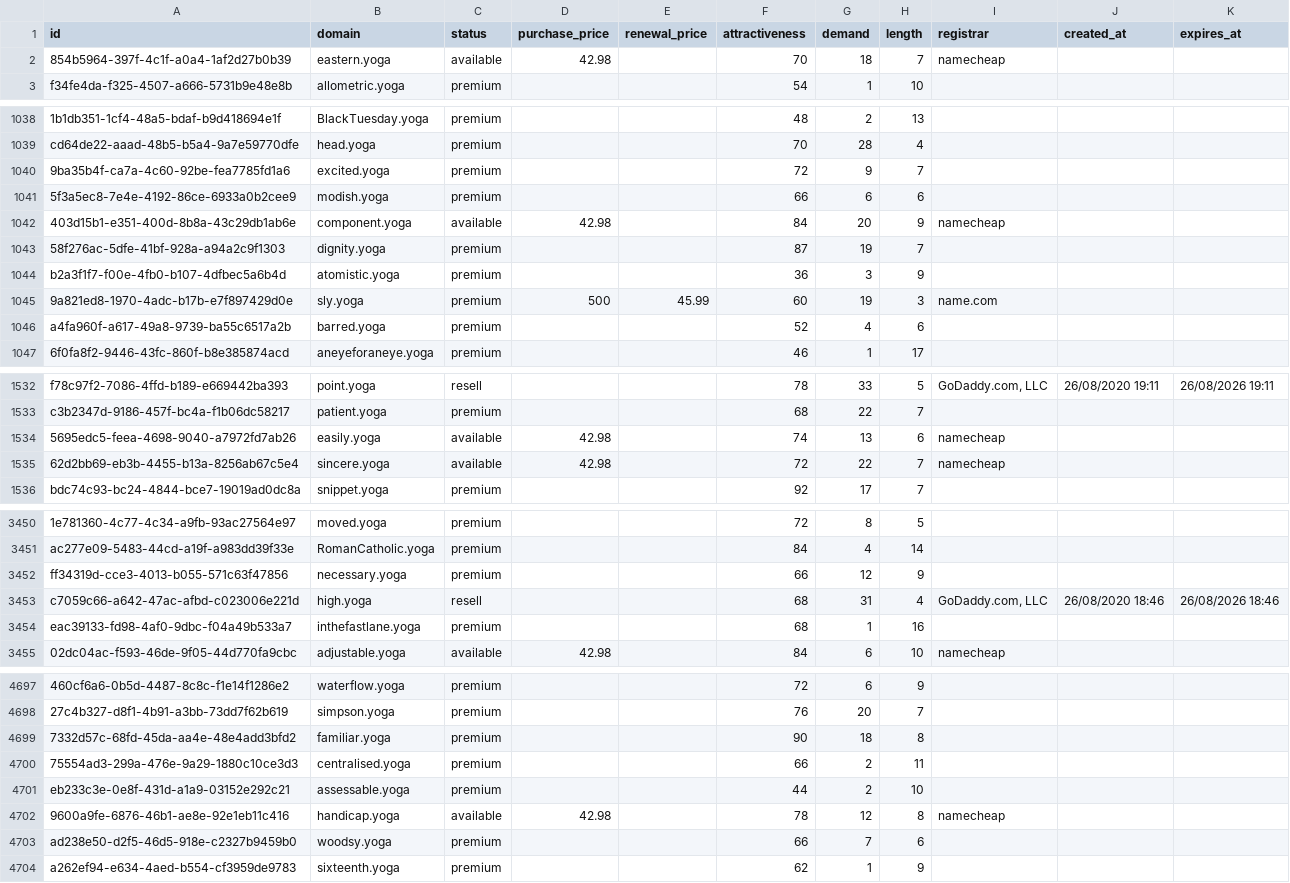
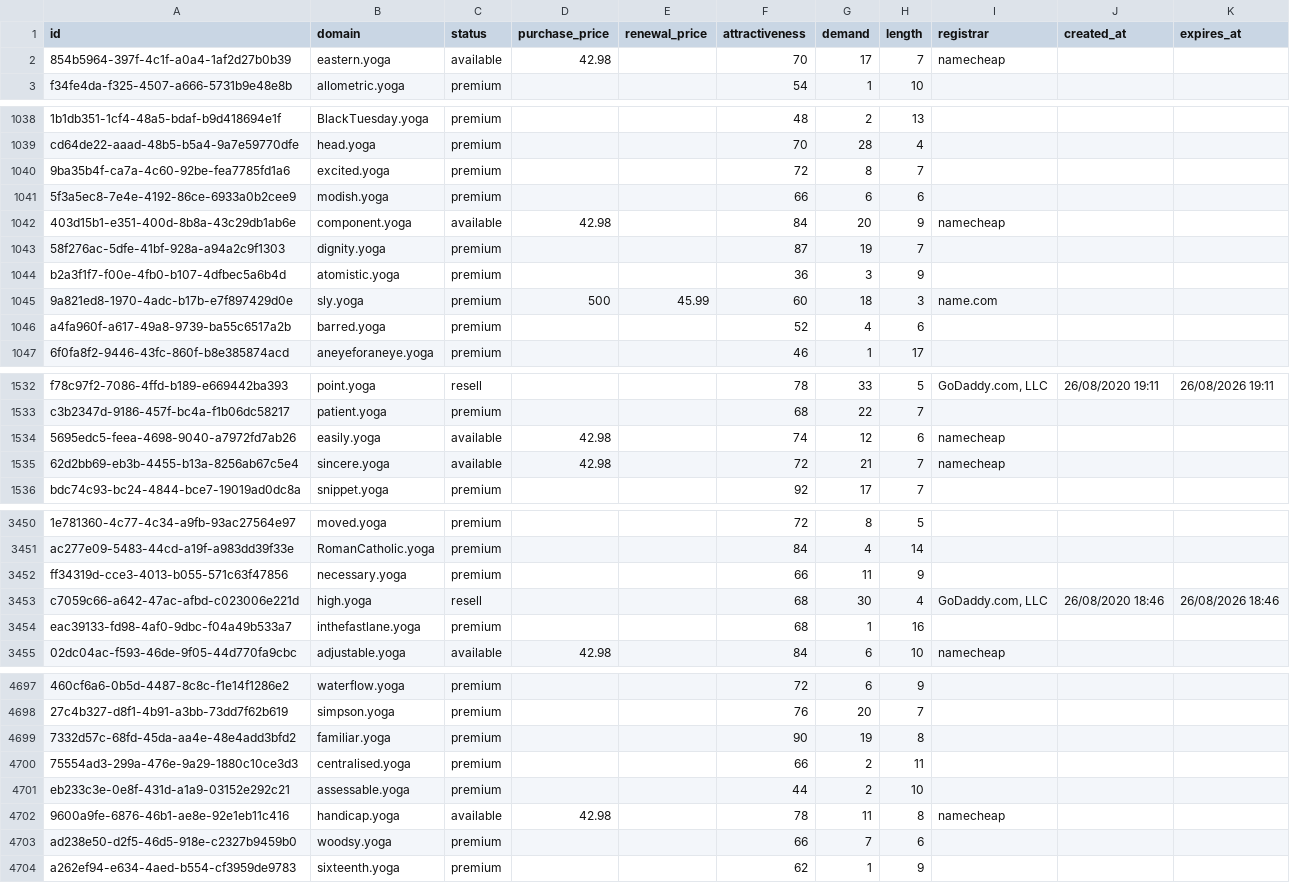
Before and after one commit to UniqueDomains/yoga-oneword-domains, a CSV file: yoga.csv, drawn as a sheet; only a part is shown, gaps mark what is left out; the diff covers the shown part only; the diff names each change by its address in the sheet, - before the commit and + after, or states it on an @@ line.

Commit message:
Domains update

```diff
--- a/yoga.csv
+++ b/yoga.csv
-G2 (demand): 18
+G2 (demand): 17
-G1040 (demand): 9
+G1040 (demand): 8
-G1045 (demand): 19
+G1045 (demand): 18
-G1534 (demand): 13
+G1534 (demand): 12
-G1535 (demand): 22
+G1535 (demand): 21
-G3452 (demand): 12
+G3452 (demand): 11
-G3453 (demand): 31
+G3453 (demand): 30
-G4699 (demand): 18
+G4699 (demand): 19
-G4702 (demand): 12
+G4702 (demand): 11
```
Also changed, not shown: 93 edited cells elsewhere in this file, 2 other files.
